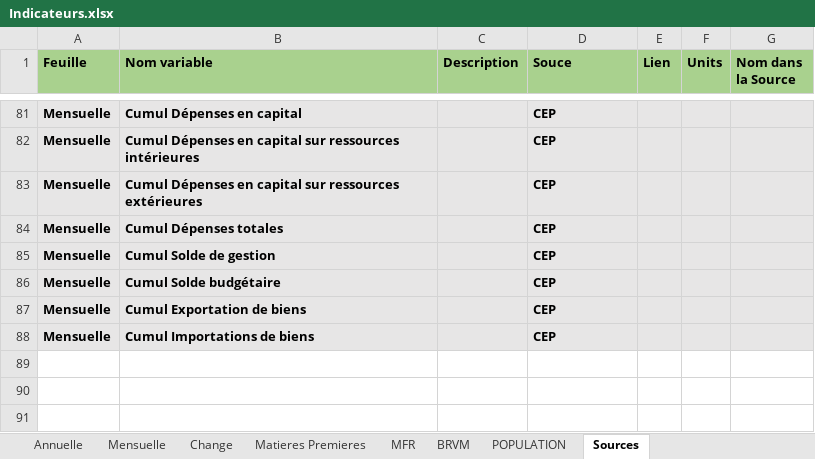
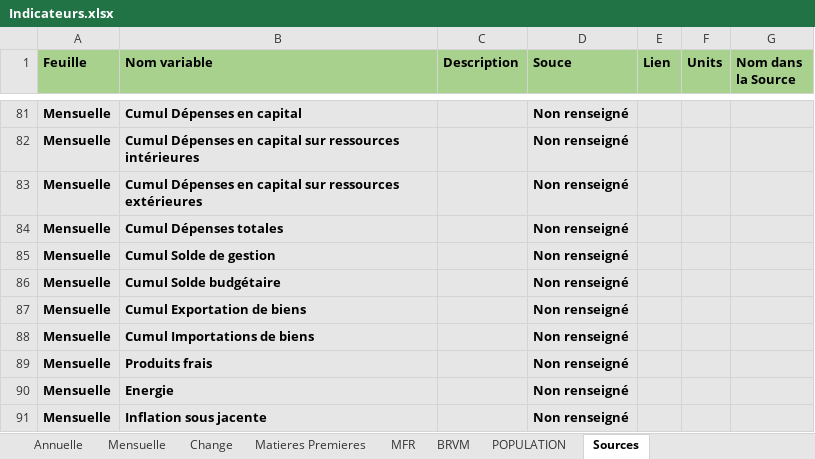
Before and after one commit to Yandeen/Yandeen.github.io, an Excel workbook: Indicateurs.xlsx, sheet Sources, drawn as a sheet; only a part is shown, gaps mark what is left out; values as stored, in another font and other column widths than the file's, no borders; conditional formats not drawn; the diff covers the shown part only; the diff names each change by its address in the sheet, - before the commit and + after, or states it on an @@ line.

```diff
--- a/Indicateurs.xlsx (sheet Sources)
+++ b/Indicateurs.xlsx (sheet Sources)
-D81:D88 (Souce): CEP
+D81:D88 (Souce): Non renseigné
+row 89: Mensuelle | Produits frais |  | Non renseigné
+row 90: Mensuelle | Energie |  | Non renseigné
+row 91: Mensuelle | Inflation sous jacente |  | Non renseigné
```
Also changed, not shown: 51 edited cells elsewhere in this sheet, sheet Mensuelle, 2 other files.
